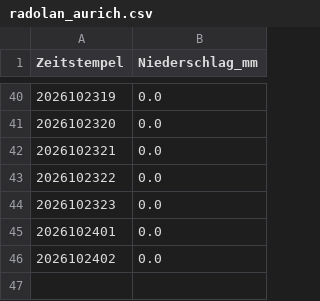
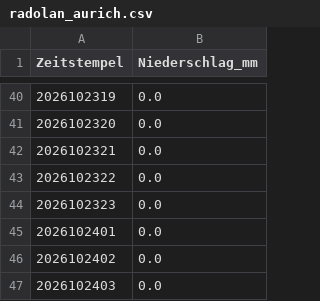
Before and after one commit to deus-ex-machina-bit/wetter-metar, a CSV file: radolan_aurich.csv, drawn as a sheet; only a part is shown, gaps mark what is left out; the diff names each change by its address in the sheet, - before the commit and + after, or states it on an @@ line.

```diff
--- a/radolan_aurich.csv
+++ b/radolan_aurich.csv
+row 47: 2026102403 | 0.0
```
